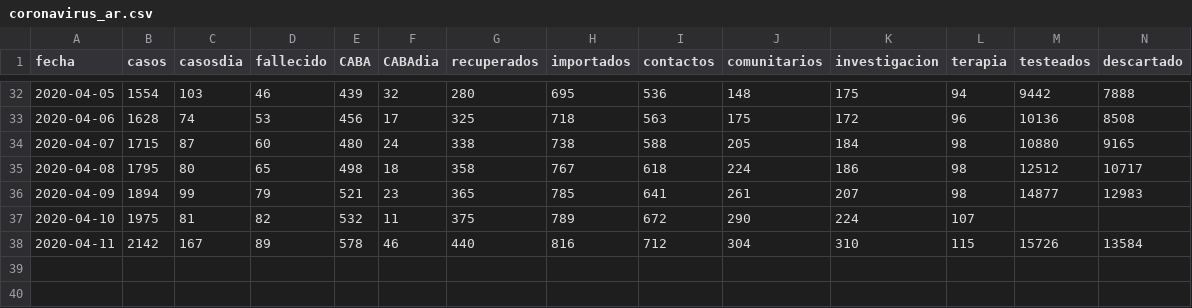
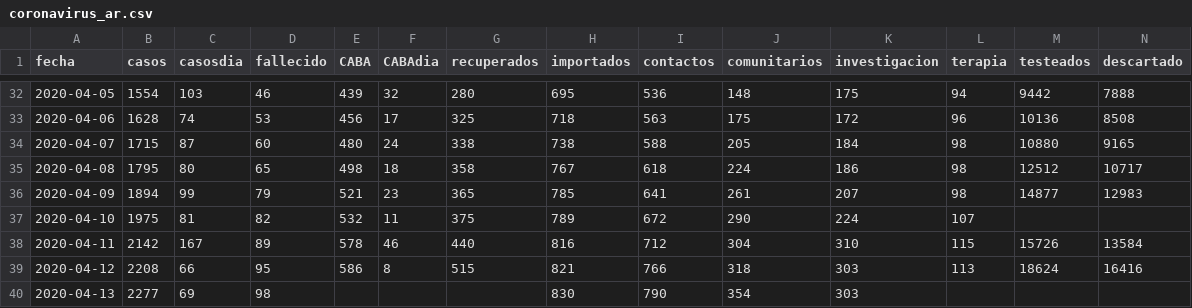
Before and after one commit to lsaravia/covid19ar, a CSV file: coronavirus_ar.csv, drawn as a sheet; only a part is shown, gaps mark what is left out; rows hold the shown columns only; the diff names each change by its address in the sheet, - before the commit and + after, or states it on an @@ line.

```diff
--- a/coronavirus_ar.csv
+++ b/coronavirus_ar.csv
+row 39: 2020-04-12 | 2208 | 66 | 95 | 586 | 8 | 515 | 821 | 766 | 318 | 303 | 113 | 18624 | 16416
+row 40: 2020-04-13 | 2277 | 69 | 98 |  |  |  | 830 | 790 | 354 | 303
```
Also changed, not shown: 10 other files.
